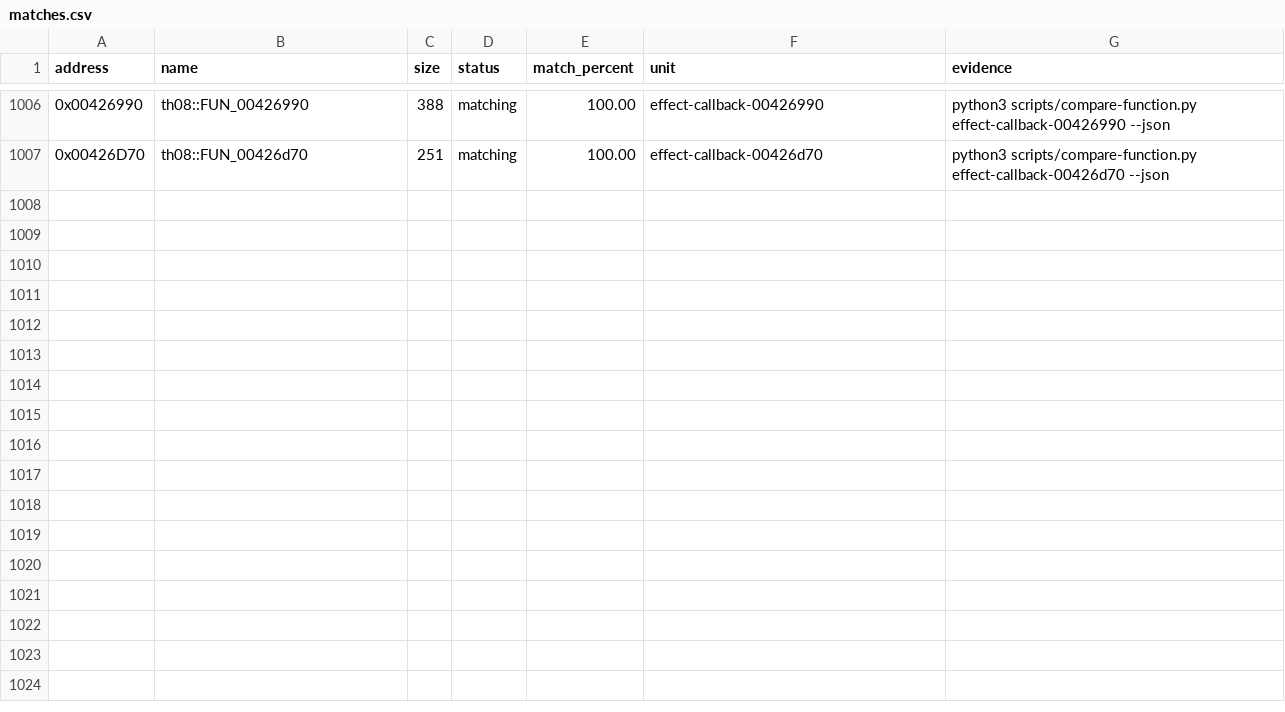
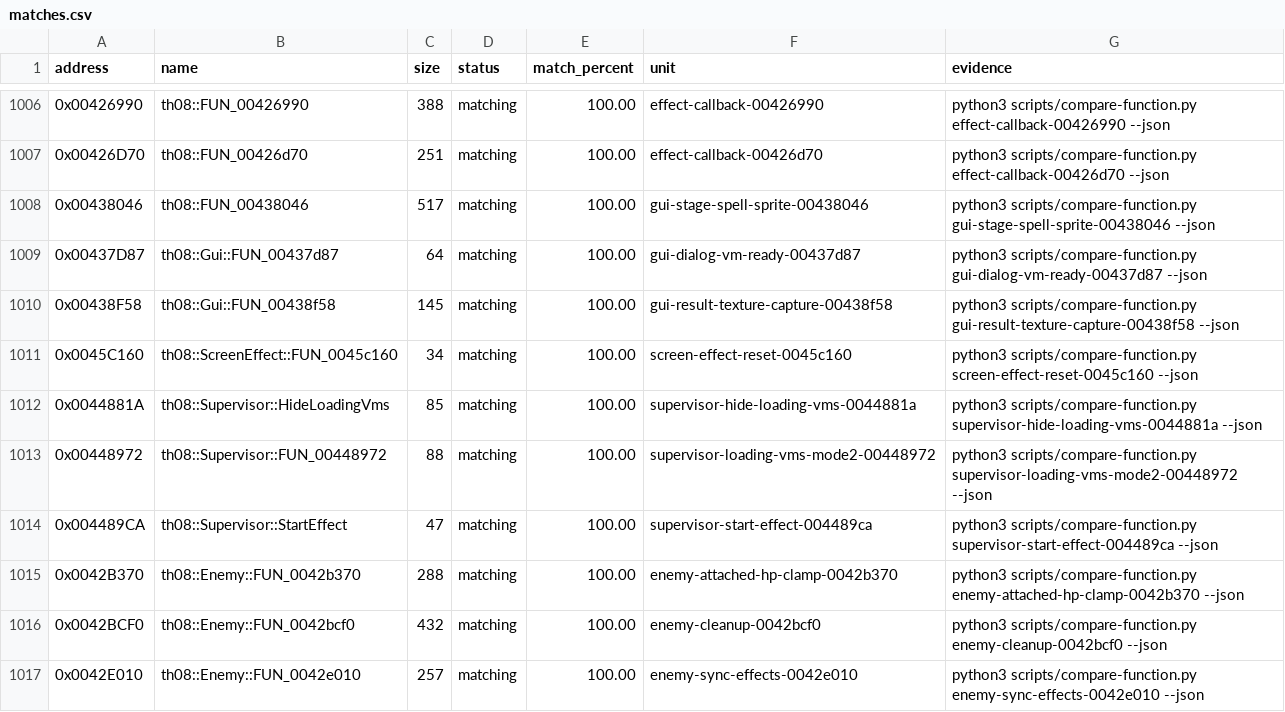
Before and after one commit to koishikois259/th08-multi, a CSV file: config/matches.csv, drawn as a sheet; only a part is shown, gaps mark what is left out; the diff names each change by its address in the sheet, - before the commit and + after, or states it on an @@ line.

Commit message:
gpt-web: reconstruct ui enemy lifecycle helpers

```diff
--- a/config/matches.csv
+++ b/config/matches.csv
+row 1008: 0x00438046 | th08::FUN_00438046 | 517 | matching | 100.00 | gui-stage-spell-sprite-00438046 | python3 scripts/compare-function.py gui-stage-spell-sprite-00438046 --json
+row 1009: 0x00437D87 | th08::Gui::FUN_00437d87 | 64 | matching | 100.00 | gui-dialog-vm-ready-00437d87 | python3 scripts/compare-function.py gui-dialog-vm-ready-00437d87 --json
+row 1010: 0x00438F58 | th08::Gui::FUN_00438f58 | 145 | matching | 100.00 | gui-result-texture-capture-00438f58 | python3 scripts/compare-function.py gui-result-texture-capture-00438f58 --json
+row 1011: 0x0045C160 | th08::ScreenEffect::FUN_0045c160 | 34 | matching | 100.00 | screen-effect-reset-0045c160 | python3 scripts/compare-function.py screen-effect-reset-0045c160 --json
+row 1012: 0x0044881A | th08::Supervisor::HideLoadingVms | 85 | matching | 100.00 | supervisor-hide-loading-vms-0044881a | python3 scripts/compare-function.py supervisor-hide-loading-vms-0044881a --json
+row 1013: 0x00448972 | th08::Supervisor::FUN_00448972 | 88 | matching | 100.00 | supervisor-loading-vms-mode2-00448972 | python3 scripts/compare-function.py supervisor-loading-vms-mode2-00448972 --json
+row 1014: 0x004489CA | th08::Supervisor::StartEffect | 47 | matching | 100.00 | supervisor-start-effect-004489ca | python3 scripts/compare-function.py supervisor-start-effect-004489ca --json
+row 1015: 0x0042B370 | th08::Enemy::FUN_0042b370 | 288 | matching | 100.00 | enemy-attached-hp-clamp-0042b370 | python3 scripts/compare-function.py enemy-attached-hp-clamp-0042b370 --json
+row 1016: 0x0042BCF0 | th08::Enemy::FUN_0042bcf0 | 432 | matching | 100.00 | enemy-cleanup-0042bcf0 | python3 scripts/compare-function.py enemy-cleanup-0042bcf0 --json
+row 1017: 0x0042E010 | th08::Enemy::FUN_0042e010 | 257 | matching | 100.00 | enemy-sync-effects-0042e010 | python3 scripts/compare-function.py enemy-sync-effects-0042e010 --json
```
Also changed, not shown: config/implemented.csv, config/mapping.csv, 17 other files.
